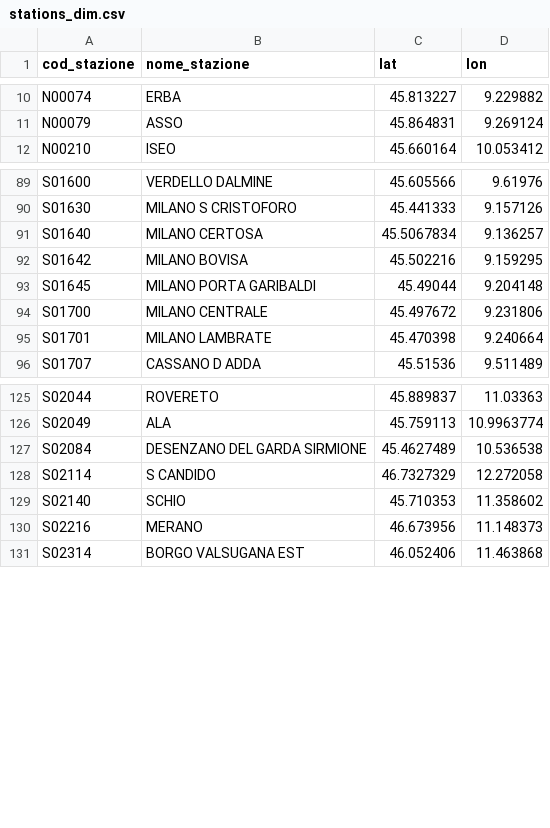
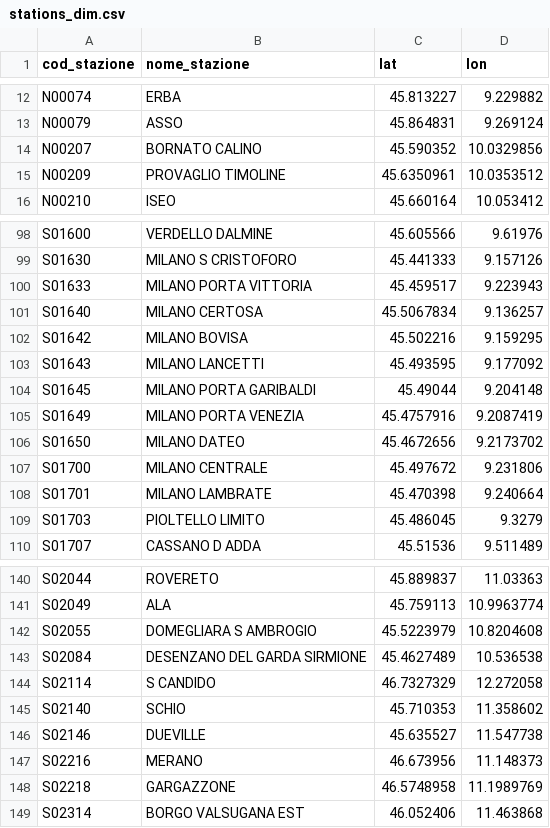
Before and after one commit to DrElegantia/trainstats-dashboard-test, a CSV file: data/gold/stations_dim.csv, drawn as a sheet; only a part is shown, gaps mark what is left out; the diff covers the shown part only.

```diff
--- a/data/gold/stations_dim.csv
+++ b/data/gold/stations_dim.csv
@@ -11,2 +13,4 @@ N00074,ERBA,45.813227,9.229882
 N00079,ASSO,45.864831,9.269124
+N00207,BORNATO CALINO,45.590352,10.0329856
+N00209,PROVAGLIO TIMOLINE,45.6350961,10.0353512
 N00210,ISEO,45.660164,10.053412
@@ -90,7 +99,12 @@ S01600,VERDELLO DALMINE,45.605566,9.61976
 S01630,MILANO S CRISTOFORO,45.441333,9.157126
+S01633,MILANO PORTA VITTORIA,45.459517,9.223943
 S01640,MILANO CERTOSA,45.5067834,9.136257
 S01642,MILANO BOVISA,45.502216,9.159295
+S01643,MILANO LANCETTI,45.493595,9.177092
 S01645,MILANO PORTA GARIBALDI,45.49044,9.204148
+S01649,MILANO PORTA VENEZIA,45.4757916,9.2087419
+S01650,MILANO DATEO,45.4672656,9.2173702
 S01700,MILANO CENTRALE,45.497672,9.231806
 S01701,MILANO LAMBRATE,45.470398,9.240664
+S01703,PIOLTELLO LIMITO,45.486045,9.3279
 S01707,CASSANO D ADDA,45.51536,9.511489
@@ -126,2 +141,3 @@ S02044,ROVERETO,45.889837,11.03363
 S02049,ALA,45.759113,10.9963774
+S02055,DOMEGLIARA S AMBROGIO,45.5223979,10.8204608
 S02084,DESENZANO DEL GARDA SIRMIONE,45.4627489,10.536538
@@ -129,3 +145,5 @@ S02114,S CANDIDO,46.7327329,12.272058
 S02140,SCHIO,45.710353,11.358602
+S02146,DUEVILLE,45.635527,11.547738
 S02216,MERANO,46.673956,11.148373
+S02218,GARGAZZONE,46.5748958,11.1989769
 S02314,BORGO VALSUGANA EST,46.052406,11.463868
```
Also changed, not shown: 18 added rows, 1 removed row, 6 moved rows and 2 edited cells elsewhere in this file, data/gold/copertura_categoria.csv, 16 other files.
